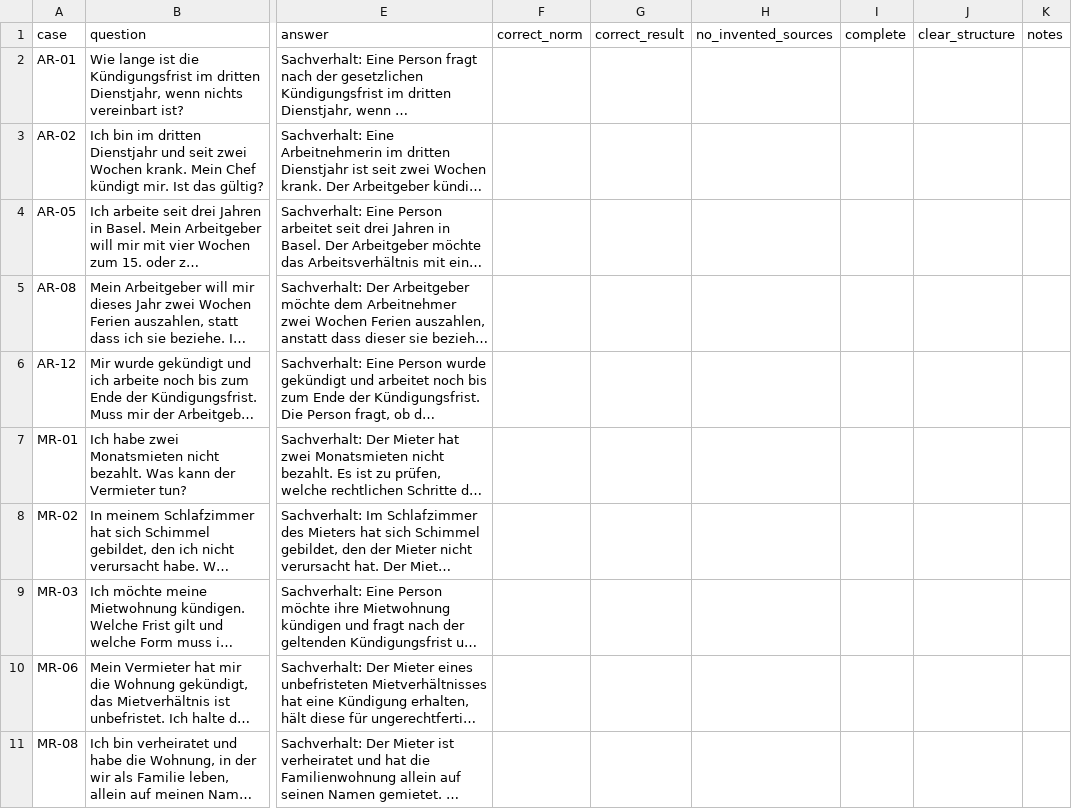
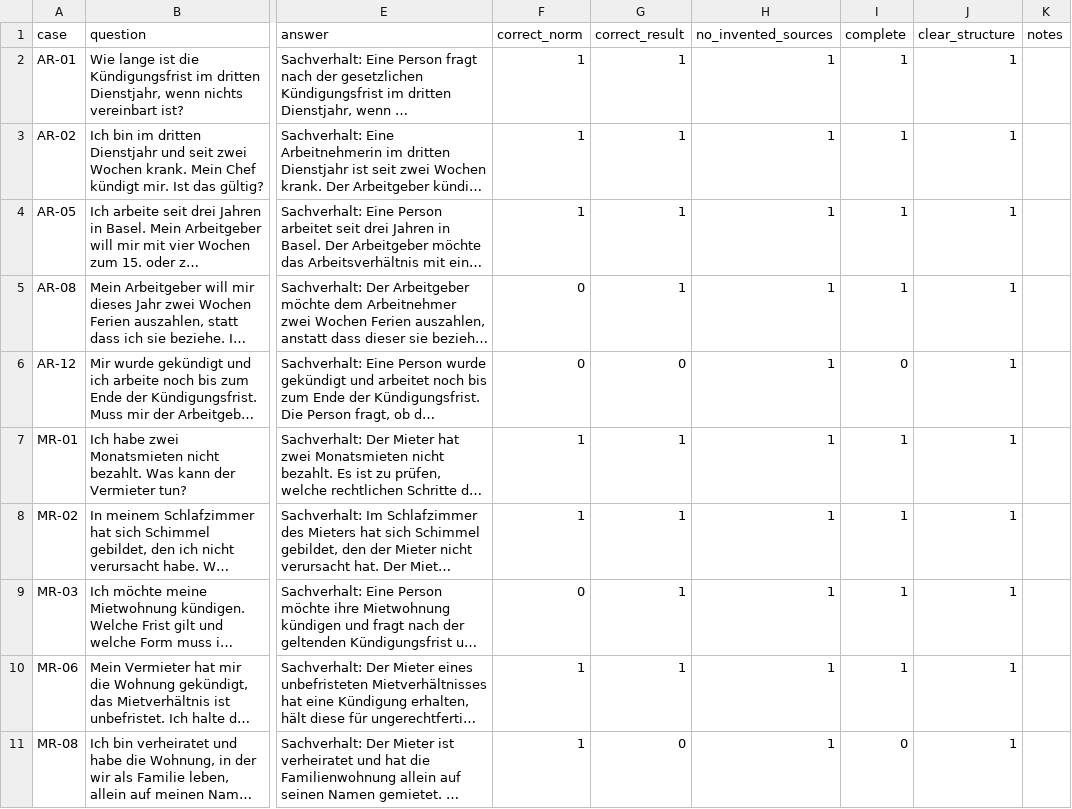
Before and after one commit to tim931451/swiss-legal-agent, a CSV file: docs/eval/human/bewertung_jack.csv, drawn as a sheet; only a part is shown, gaps mark what is left out; long unchanged cells end in …; the diff names each change by its address in the sheet, - before the commit and + after, or states it on an @@ line.

```diff
--- a/docs/eval/human/bewertung_jack.csv
+++ b/docs/eval/human/bewertung_jack.csv
-F2:F4 (correct_norm): (empty)
+F2:F4 (correct_norm): 1
-G2:G5 (correct_result): (empty)
+G2:G5 (correct_result): 1
-H2:H11 (no_invented_sources): (empty)
+H2:H11 (no_invented_sources): 1
-I2:I5 (complete): (empty)
+I2:I5 (complete): 1
-J2:J11 (clear_structure): (empty)
+J2:J11 (clear_structure): 1
-F5:F6 (correct_norm): (empty)
+F5:F6 (correct_norm): 0
-G6 (correct_result): (empty)
+G6 (correct_result): 0
-I6 (complete): (empty)
+I6 (complete): 0
-F7:F8 (correct_norm): (empty)
+F7:F8 (correct_norm): 1
-G7:G10 (correct_result): (empty)
+G7:G10 (correct_result): 1
-I7:I10 (complete): (empty)
+I7:I10 (complete): 1
-F9 (correct_norm): (empty)
+F9 (correct_norm): 0
-F10:F11 (correct_norm): (empty)
+F10:F11 (correct_norm): 1
-G11 (correct_result): (empty)
+G11 (correct_result): 0
-I11 (complete): (empty)
+I11 (complete): 0
```
